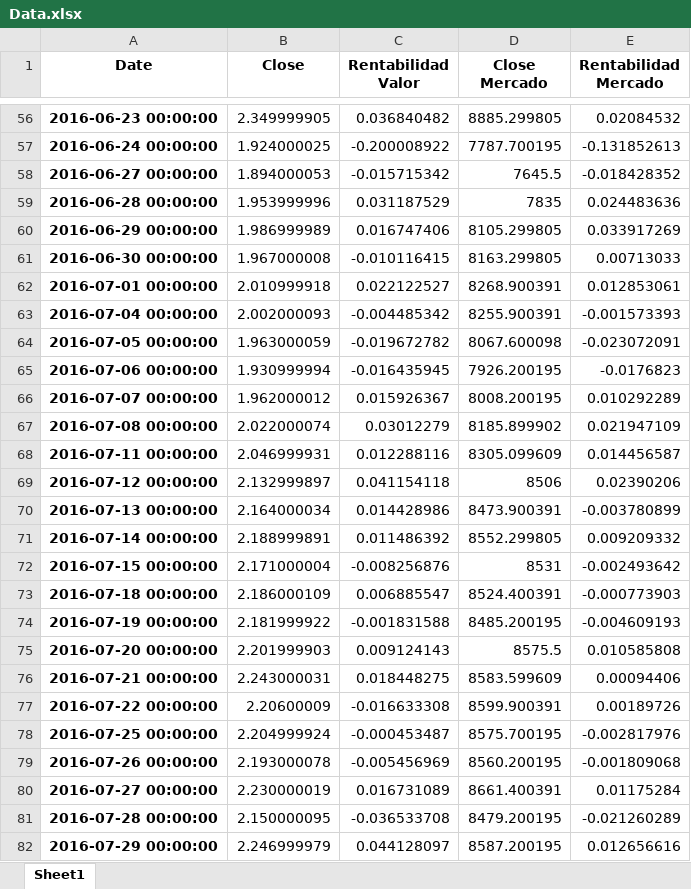
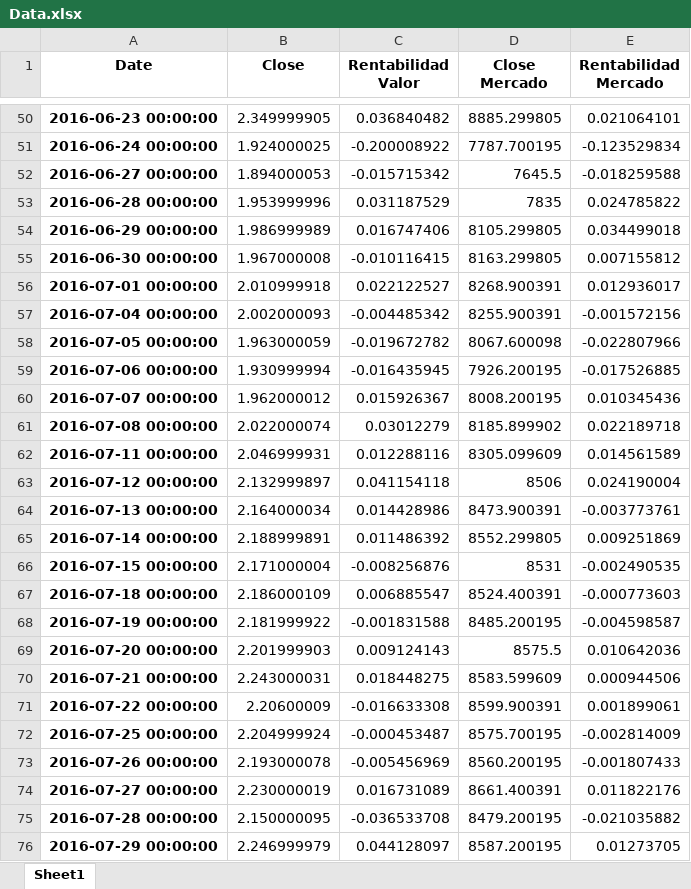
Before and after one commit to RebecaGa/TFG---URJC-2020-2021, an Excel workbook: Data.xlsx, sheet Sheet1, drawn as a sheet; only a part is shown, gaps mark what is left out; values as stored, in another font and other column widths than the file's, no borders; addresses are those after the commit; the diff covers the shown part only; the diff names each change by its address in the sheet, - before the commit and + after, or states it on an @@ line.

```diff
--- a/Data.xlsx (sheet Sheet1)
+++ b/Data.xlsx (sheet Sheet1)
-E50 (Rentabilidad Mercado): 0.02084532
+E50 (Rentabilidad Mercado): 0.021064101
-E51 (Rentabilidad Mercado): -0.131852613
+E51 (Rentabilidad Mercado): -0.123529834
-E52 (Rentabilidad Mercado): -0.018428352
+E52 (Rentabilidad Mercado): -0.018259588
-E53 (Rentabilidad Mercado): 0.024483636
+E53 (Rentabilidad Mercado): 0.024785822
-E54 (Rentabilidad Mercado): 0.033917269
+E54 (Rentabilidad Mercado): 0.034499018
-E55 (Rentabilidad Mercado): 0.00713033
+E55 (Rentabilidad Mercado): 0.007155812
-E56 (Rentabilidad Mercado): 0.012853061
+E56 (Rentabilidad Mercado): 0.012936017
-E57 (Rentabilidad Mercado): -0.001573393
+E57 (Rentabilidad Mercado): -0.001572156
-E58 (Rentabilidad Mercado): -0.023072091
+E58 (Rentabilidad Mercado): -0.022807966
-E59 (Rentabilidad Mercado): -0.0176823
+E59 (Rentabilidad Mercado): -0.017526885
-E60 (Rentabilidad Mercado): 0.010292289
+E60 (Rentabilidad Mercado): 0.010345436
-E61 (Rentabilidad Mercado): 0.021947109
+E61 (Rentabilidad Mercado): 0.022189718
-E62 (Rentabilidad Mercado): 0.014456587
+E62 (Rentabilidad Mercado): 0.014561589
-E63 (Rentabilidad Mercado): 0.02390206
+E63 (Rentabilidad Mercado): 0.024190004
-E64 (Rentabilidad Mercado): -0.003780899
+E64 (Rentabilidad Mercado): -0.003773761
-E65 (Rentabilidad Mercado): 0.009209332
+E65 (Rentabilidad Mercado): 0.009251869
-E66 (Rentabilidad Mercado): -0.002493642
+E66 (Rentabilidad Mercado): -0.002490535
-E67 (Rentabilidad Mercado): -0.000773903
+E67 (Rentabilidad Mercado): -0.000773603
-E68 (Rentabilidad Mercado): -0.004609193
+E68 (Rentabilidad Mercado): -0.004598587
-E69 (Rentabilidad Mercado): 0.010585808
+E69 (Rentabilidad Mercado): 0.010642036
-E70 (Rentabilidad Mercado): 0.00094406
+E70 (Rentabilidad Mercado): 0.000944506
-E71 (Rentabilidad Mercado): 0.00189726
+E71 (Rentabilidad Mercado): 0.001899061
-E72 (Rentabilidad Mercado): -0.002817976
+E72 (Rentabilidad Mercado): -0.002814009
-E73 (Rentabilidad Mercado): -0.001809068
+E73 (Rentabilidad Mercado): -0.001807433
-E74 (Rentabilidad Mercado): 0.01175284
+E74 (Rentabilidad Mercado): 0.011822176
-E75 (Rentabilidad Mercado): -0.021260289
+E75 (Rentabilidad Mercado): -0.021035882
-E76 (Rentabilidad Mercado): 0.012656616
+E76 (Rentabilidad Mercado): 0.01273705
```
Also changed, not shown: 6 added rows, 6 removed rows and 1243 edited cells elsewhere in this sheet.
